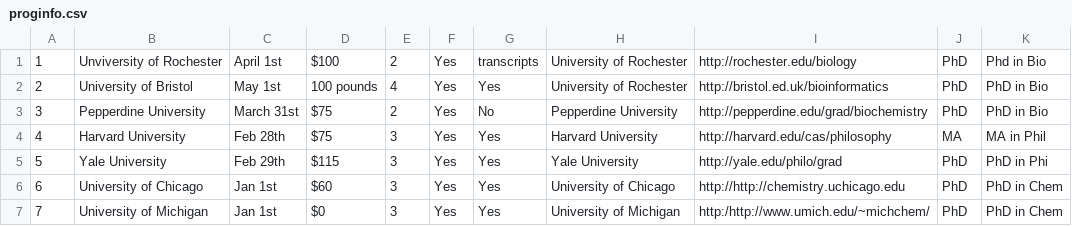
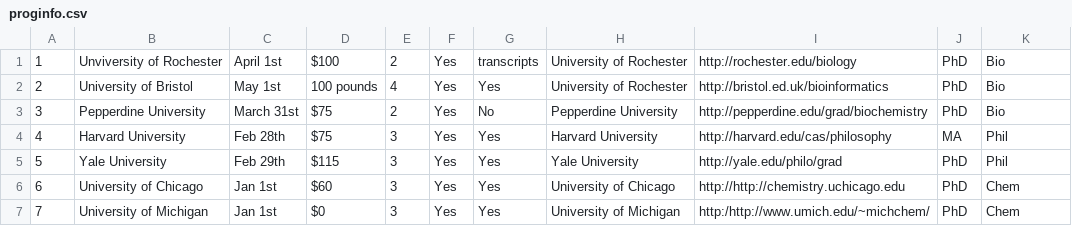
Before and after one commit to jbernie2/csc210final, a CSV file: other/proginfo.csv, drawn as a sheet.

Commit message:
starting the search page

```diff
--- a/other/proginfo.csv
+++ b/other/proginfo.csv
@@ -1,7 +1,7 @@
-1,Unviversity of Rochester,April 1st,$100,2,Yes,transcripts,University of Rochester,http://rochester.edu/biology,PhD,Phd in Bio
-2,University of Bristol,May 1st,100 pounds,4,Yes,Yes,University of Rochester,http://bristol.ed.uk/bioinformatics,PhD,PhD in Bio
-3,Pepperdine University,March 31st,$75,2,Yes,No,Pepperdine University,http://pepperdine.edu/grad/biochemistry,PhD,PhD in Bio
-4,Harvard University,Feb 28th,$75,3,Yes,Yes,Harvard University,http://harvard.edu/cas/philosophy,MA,MA in Phil
-5,Yale University,Feb 29th,$115,3,Yes,Yes,Yale University,http://yale.edu/philo/grad,PhD,PhD in Phi
-6,University of Chicago,Jan 1st,$60,3,Yes,Yes,University of Chicago,http://http://chemistry.uchicago.edu,PhD,PhD in Chem
-7,University of Michigan,Jan 1st,$0,3,Yes,Yes,University of Michigan,http:/http://www.umich.edu/~michchem/,PhD,PhD in Chem
+1,Unviversity of Rochester,April 1st,$100,2,Yes,transcripts,University of Rochester,http://rochester.edu/biology,PhD,Bio
+2,University of Bristol,May 1st,100 pounds,4,Yes,Yes,University of Rochester,http://bristol.ed.uk/bioinformatics,PhD,Bio
+3,Pepperdine University,March 31st,$75,2,Yes,No,Pepperdine University,http://pepperdine.edu/grad/biochemistry,PhD,Bio
+4,Harvard University,Feb 28th,$75,3,Yes,Yes,Harvard University,http://harvard.edu/cas/philosophy,MA,Phil
+5,Yale University,Feb 29th,$115,3,Yes,Yes,Yale University,http://yale.edu/philo/grad,PhD,Phil
+6,University of Chicago,Jan 1st,$60,3,Yes,Yes,University of Chicago,http://http://chemistry.uchicago.edu,PhD,Chem
+7,University of Michigan,Jan 1st,$0,3,Yes,Yes,University of Michigan,http:/http://www.umich.edu/~michchem/,PhD,Chem
```
